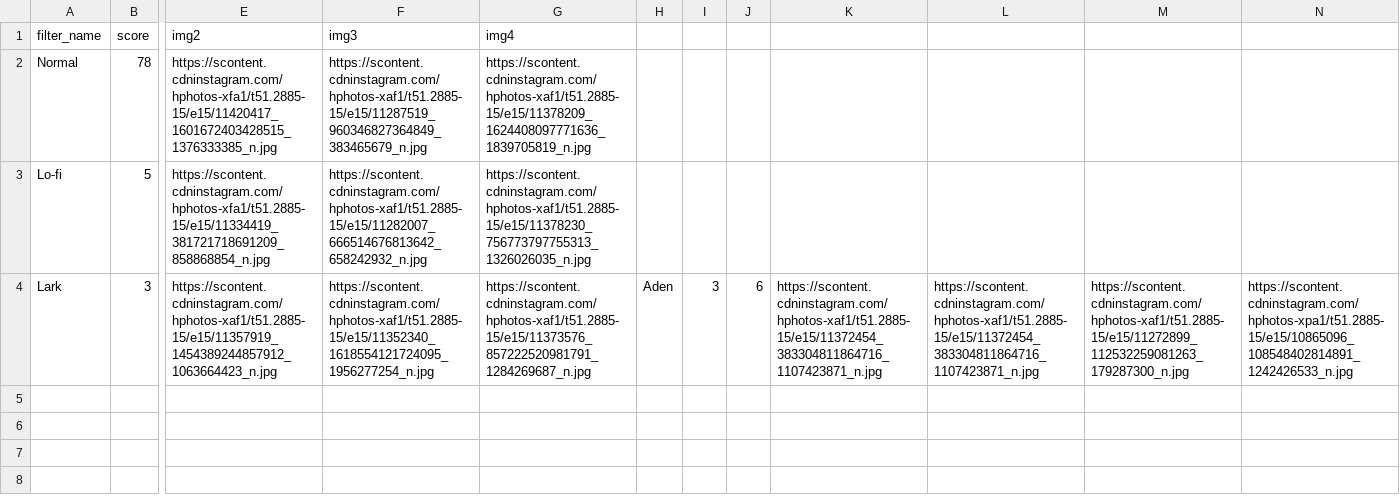
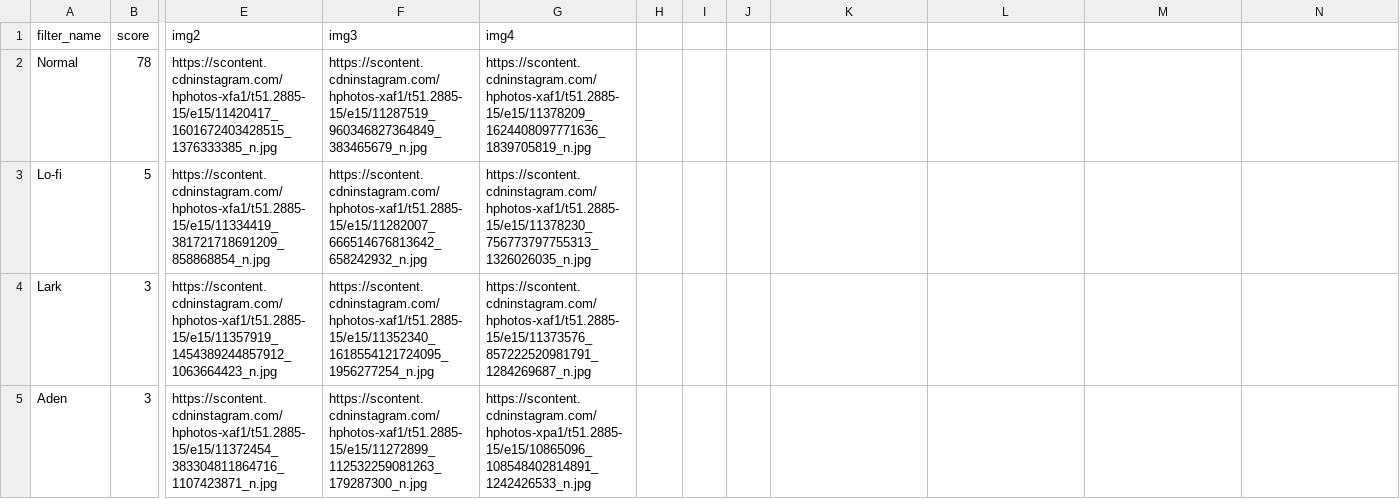
Before and after one commit to CSE512-15S/fp-heyl-xiaoyiz-yx1992, a CSV file: processed/Bridgeport.csv, drawn as a sheet; only a part is shown, gaps mark what is left out; rows hold the shown columns only; the diff names each change by its address in the sheet, - before the commit and + after, or states it on an @@ line.

```diff
--- a/processed/Bridgeport.csv
+++ b/processed/Bridgeport.csv
-H4: Aden
+H4: (empty)
-I4: 3
+I4: (empty)
-J4: 6
+J4: (empty)
-K4: https://scontent.cdninstagram.com/hphotos-xaf1/t51.2885-15/e15/11372454_383304811864716_1107423871_n.jpg
+K4: (empty)
-L4: https://scontent.cdninstagram.com/hphotos-xaf1/t51.2885-15/e15/11372454_383304811864716_1107423871_n.jpg
+L4: (empty)
-M4: https://scontent.cdninstagram.com/hphotos-xaf1/t51.2885-15/e15/11272899_112532259081263_179287300_n.jpg
+M4: (empty)
-N4: https://scontent.cdninstagram.com/hphotos-xpa1/t51.2885-15/e15/10865096_108548402814891_1242426533_n.jpg
+N4: (empty)
+row 5: Aden | 3 | https://scontent.cdninstagram.com/hphotos-xaf1/t51.2885-15/e15/11372454_383304811864716_1107423871_n.jpg | https://scontent.cdninstagram.com/hphotos-xaf1/t51.2885-15/e15/11272899_112532259081263_179287300_n.jpg | https://scontent.cdninstagram.com/hphotos-xpa1/t51.2885-15/e15/10865096_108548402814891_1242426533_n.jpg
```
Also changed, not shown: processed/Baltimore.csv, processed/Columbus.csv, 13 other files.
